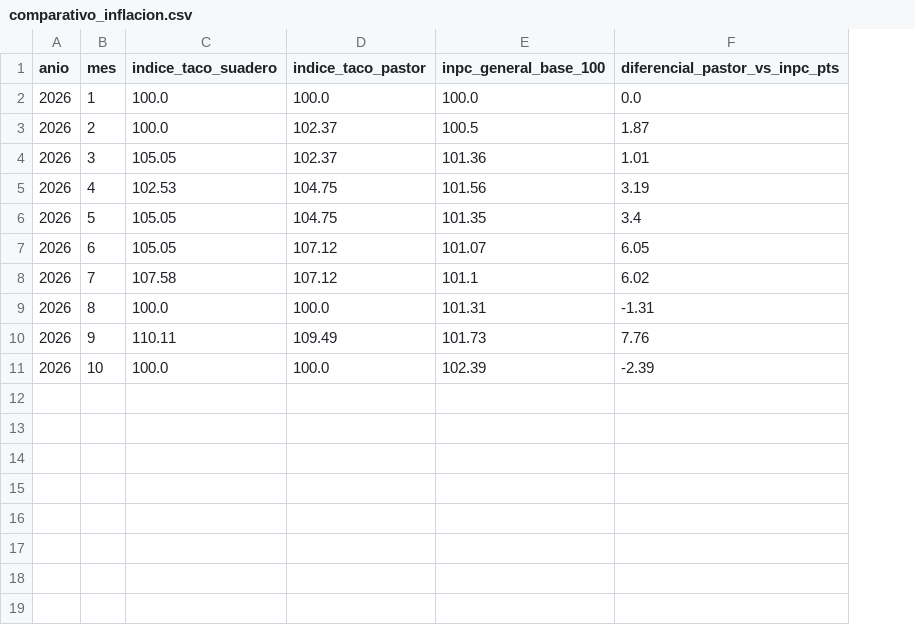
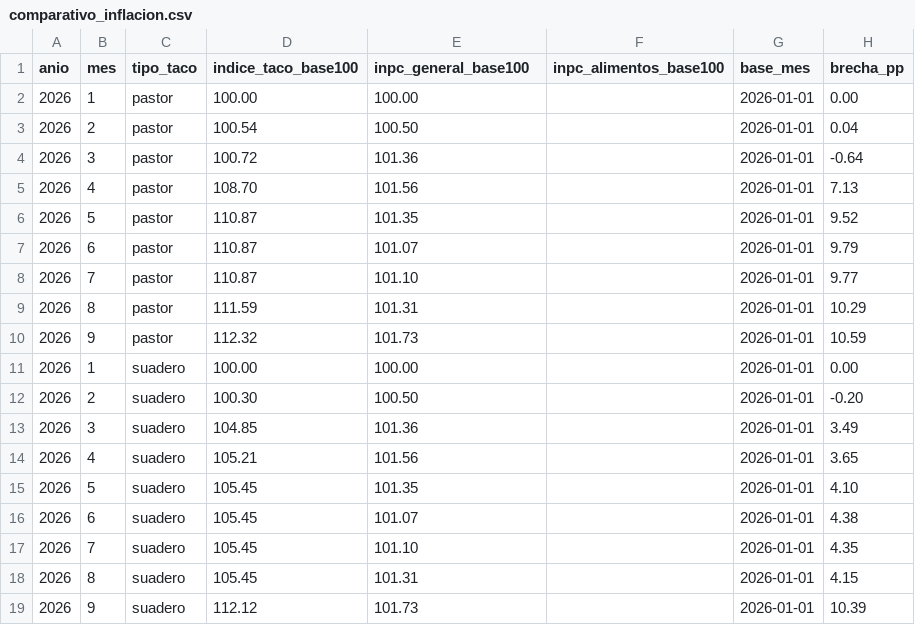
Before and after one commit to gomiten1/indice-del-taco, a CSV file: snapshot_gold/comparativo_inflacion.csv, drawn as a sheet; removed rows and columns are numbered as before the commit, all else as after; the diff names each change by its address in the sheet, - before the commit and + after, or states it on an @@ line.

```diff
--- a/snapshot_gold/comparativo_inflacion.csv
+++ b/snapshot_gold/comparativo_inflacion.csv
-column C (indice_taco_suadero), rows 2-11: 100.0 | 100.0 | 105.05 | 102.53 | 105.05 | 105.05 | 107.58 | 100.0 | 110.11 | 100.0
-column D (indice_taco_pastor), rows 2-11: 100.0 | 102.37 | 102.37 | 104.75 | 104.75 | 107.12 | 107.12 | 100.0 | 109.49 | 100.0
+column C (tipo_taco), rows 2-11: pastor | pastor | pastor | pastor | pastor | pastor | pastor | pastor | pastor | suadero
+column D (indice_taco_base100), rows 2-11: 100.00 | 100.54 | 100.72 | 108.70 | 110.87 | 110.87 | 110.87 | 111.59 | 112.32 | 100.00
-column F (diferencial_pastor_vs_inpc_pts), rows 2-11: 0.0 | 1.87 | 1.01 | 3.19 | 3.4 | 6.05 | 6.02 | -1.31 | 7.76 | -2.39
+column F (inpc_alimentos_base100), empty
+column G (base_mes), rows 2-11: all 2026-01-01
+column H (brecha_pp), rows 2-11: 0.00 | 0.04 | -0.64 | 7.13 | 9.52 | 9.79 | 9.77 | 10.29 | 10.59 | 0.00
-E1: inpc_general_base_100
+E1: inpc_general_base100
-E2 (inpc_general_base100): 100.0
+E2 (inpc_general_base100): 100.00
-E3 (inpc_general_base100): 100.5
+E3 (inpc_general_base100): 100.50
-E8 (inpc_general_base100): 101.1
+E8 (inpc_general_base100): 101.10
-B11 (mes): 10
+B11 (mes): 1
-E11 (inpc_general_base100): 102.39
+E11 (inpc_general_base100): 100.00
+row 12: 2026 | 2 | suadero | 100.30 | 100.50 |  | 2026-01-01 | -0.20
+row 13: 2026 | 3 | suadero | 104.85 | 101.36 |  | 2026-01-01 | 3.49
+row 14: 2026 | 4 | suadero | 105.21 | 101.56 |  | 2026-01-01 | 3.65
+row 15: 2026 | 5 | suadero | 105.45 | 101.35 |  | 2026-01-01 | 4.10
+row 16: 2026 | 6 | suadero | 105.45 | 101.07 |  | 2026-01-01 | 4.38
+row 17: 2026 | 7 | suadero | 105.45 | 101.10 |  | 2026-01-01 | 4.35
+row 18: 2026 | 8 | suadero | 105.45 | 101.31 |  | 2026-01-01 | 4.15
+row 19: 2026 | 9 | suadero | 112.12 | 101.73 |  | 2026-01-01 | 10.39
```
Also changed, not shown: snapshot_gold/contribucion_insumo.csv, snapshot_gold/costo_taco_semanal.csv, 3 other files.
